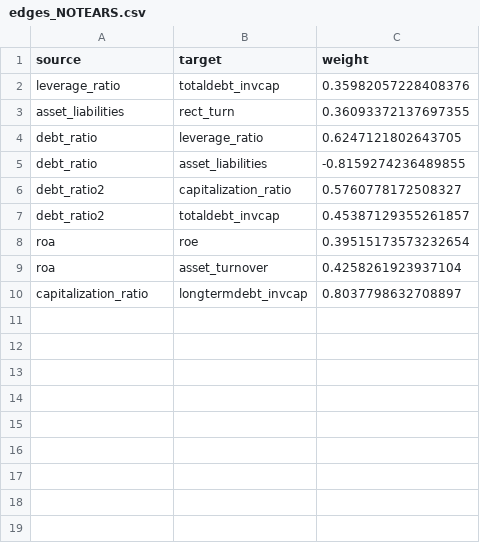
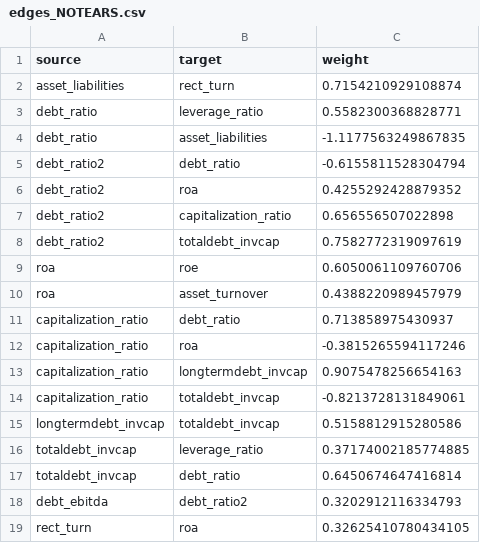
Before and after one commit to sosomeet/Bank_Failure_Prediction_3, a CSV file: 3_make_DAG/dag_out/NOTEARS/edges_NOTEARS.csv, drawn as a sheet.

```diff
--- a/3_make_DAG/dag_out/NOTEARS/edges_NOTEARS.csv
+++ b/3_make_DAG/dag_out/NOTEARS/edges_NOTEARS.csv
@@ -1,10 +1,19 @@
 source,target,weight
-leverage_ratio,totaldebt_invcap,0.35982057228408376
-asset_liabilities,rect_turn,0.36093372137697355
-debt_ratio,leverage_ratio,0.6247121802643705
-debt_ratio,asset_liabilities,-0.8159274236489855
-debt_ratio2,capitalization_ratio,0.5760778172508327
-debt_ratio2,totaldebt_invcap,0.45387129355261857
-roa,roe,0.39515173573232654
-roa,asset_turnover,0.4258261923937104
-capitalization_ratio,longtermdebt_invcap,0.8037798632708897
+asset_liabilities,rect_turn,0.7154210929108874
+debt_ratio,leverage_ratio,0.5582300368828771
+debt_ratio,asset_liabilities,-1.1177563249867835
+debt_ratio2,debt_ratio,-0.6155811528304794
+debt_ratio2,roa,0.4255292428879352
+debt_ratio2,capitalization_ratio,0.656556507022898
+debt_ratio2,totaldebt_invcap,0.7582772319097619
+roa,roe,0.6050061109760706
+roa,asset_turnover,0.4388220989457979
+capitalization_ratio,debt_ratio,0.713858975430937
+capitalization_ratio,roa,-0.3815265594117246
+capitalization_ratio,longtermdebt_invcap,0.9075478256654163
+capitalization_ratio,totaldebt_invcap,-0.8213728131849061
+longtermdebt_invcap,totaldebt_invcap,0.5158812915280586
+totaldebt_invcap,leverage_ratio,0.37174002185774885
+totaldebt_invcap,debt_ratio,0.6450674647416814
+debt_ebitda,debt_ratio2,0.3202912116334793
+rect_turn,roa,0.32625410780434105
```
Also changed, not shown: 3_make_DAG/dag_out/GOLEM/adj_GOLEM.csv, 3_make_DAG/dag_out/GOLEM/edges_GOLEM.csv, 40 other files.
